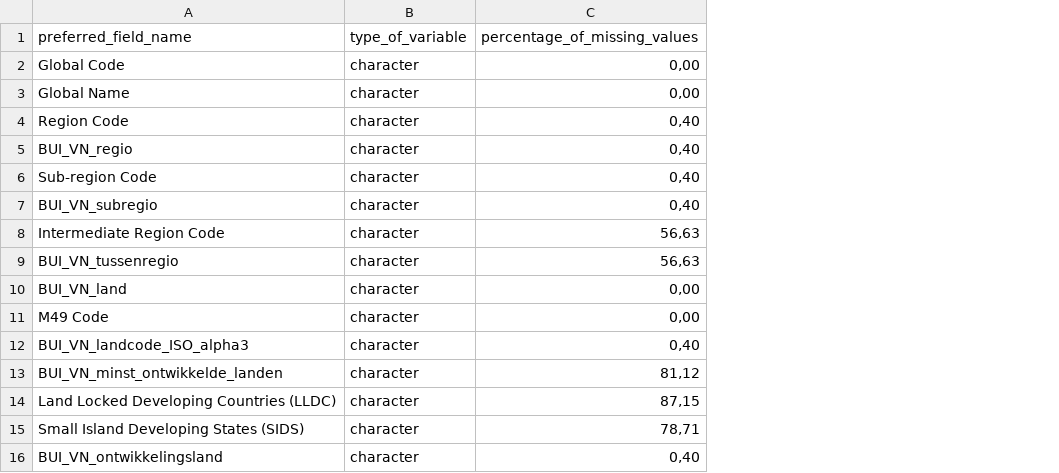
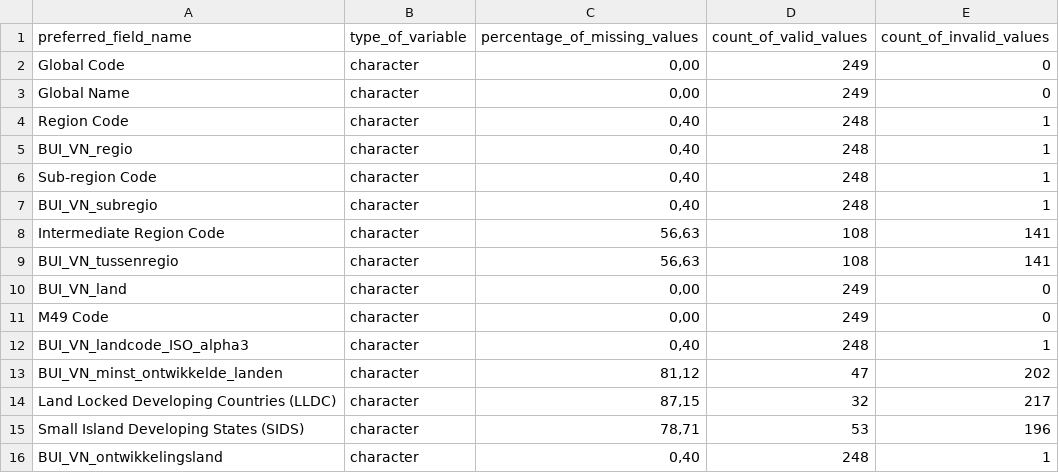
Before and after one commit to vusaverse/data_asset_catalog, a CSV file: Landen/data_types.csv, drawn as a sheet; the diff names each change by its address in the sheet, - before the commit and + after, or states it on an @@ line.

Commit message:
feat: added count_of_valid and count_of_invalid to data_types

```diff
--- a/Landen/data_types.csv
+++ b/Landen/data_types.csv
+column D (count_of_valid_values), rows 2-16: 249 | 249 | 248 | 248 | 248 | 248 | 108 | 108 | 249 | 249 | 248 | 47 | 32 | 53 | 248
+column E (count_of_invalid_values), rows 2-16: 0 | 0 | 1 | 1 | 1 | 1 | 141 | 141 | 0 | 0 | 1 | 202 | 217 | 196 | 1
```
